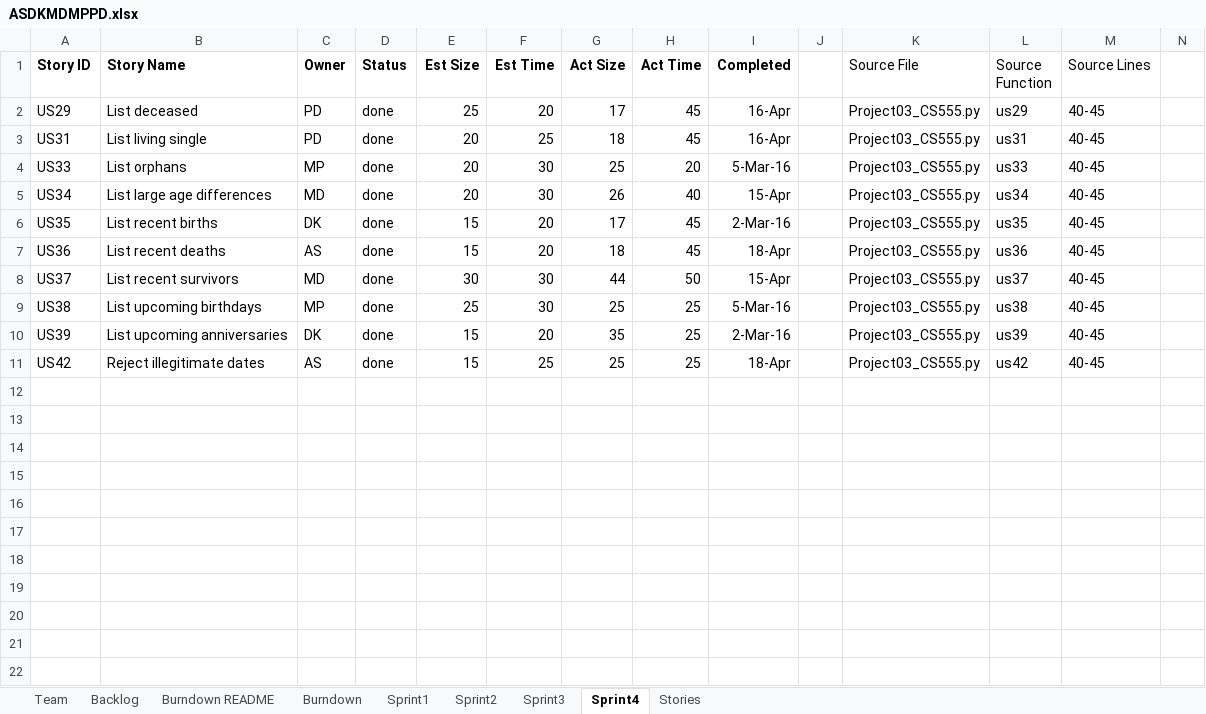
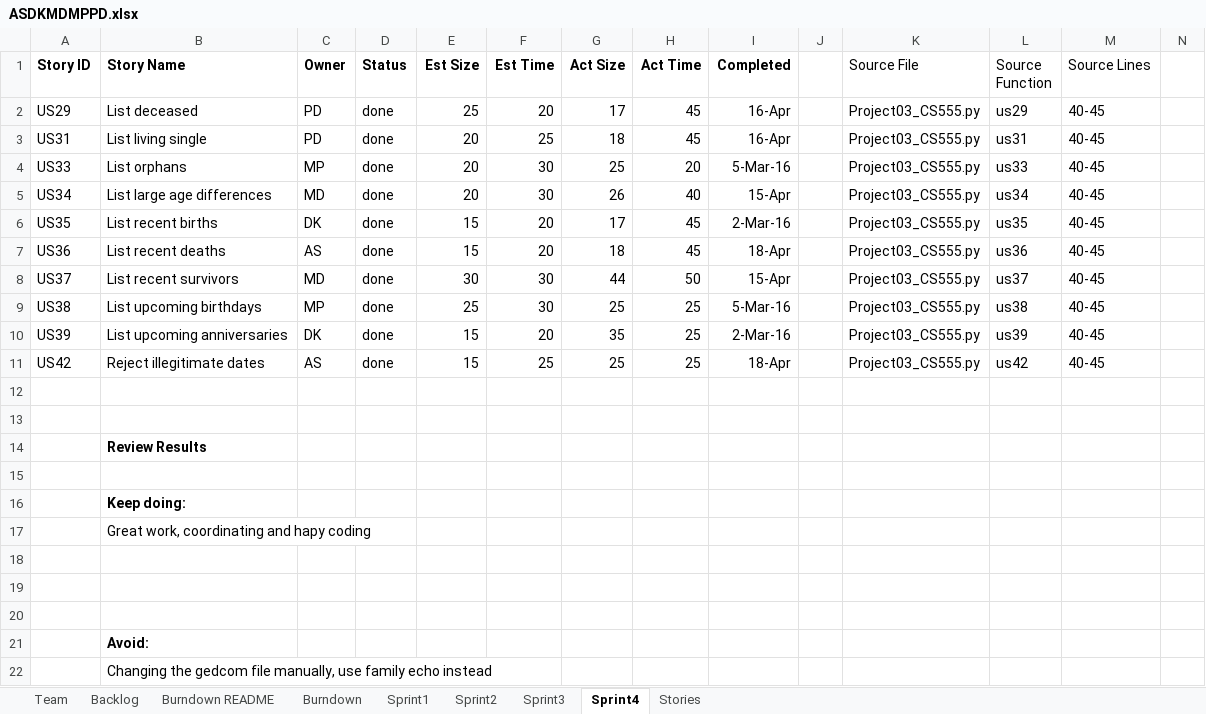
Before and after one commit to MKP21/Gedcom-Parser-CS555, an Excel workbook: ASDKMDMPPD.xlsx, sheet Sprint4, drawn as a sheet; only a part is shown; values as stored, in another font and other column widths than the file's, no borders; rows hold the shown columns only; the diff names each change by its address in the sheet, - before the commit and + after, or states it on an @@ line.

```diff
--- a/ASDKMDMPPD.xlsx (sheet Sprint4)
+++ b/ASDKMDMPPD.xlsx (sheet Sprint4)
+row 12: (empty)
+row 13: (empty)
+row 14:  | Review Results
+row 15: (empty)
+row 16:  | Keep doing:
+row 17:  | Great work, coordinating and hapy coding
+row 18: (empty)
+row 19: (empty)
+row 20: (empty)
+row 21:  | Avoid:
+row 22:  | Changing the gedcom file manually, use family echo instead
```
Also changed, not shown: 1 other file.
